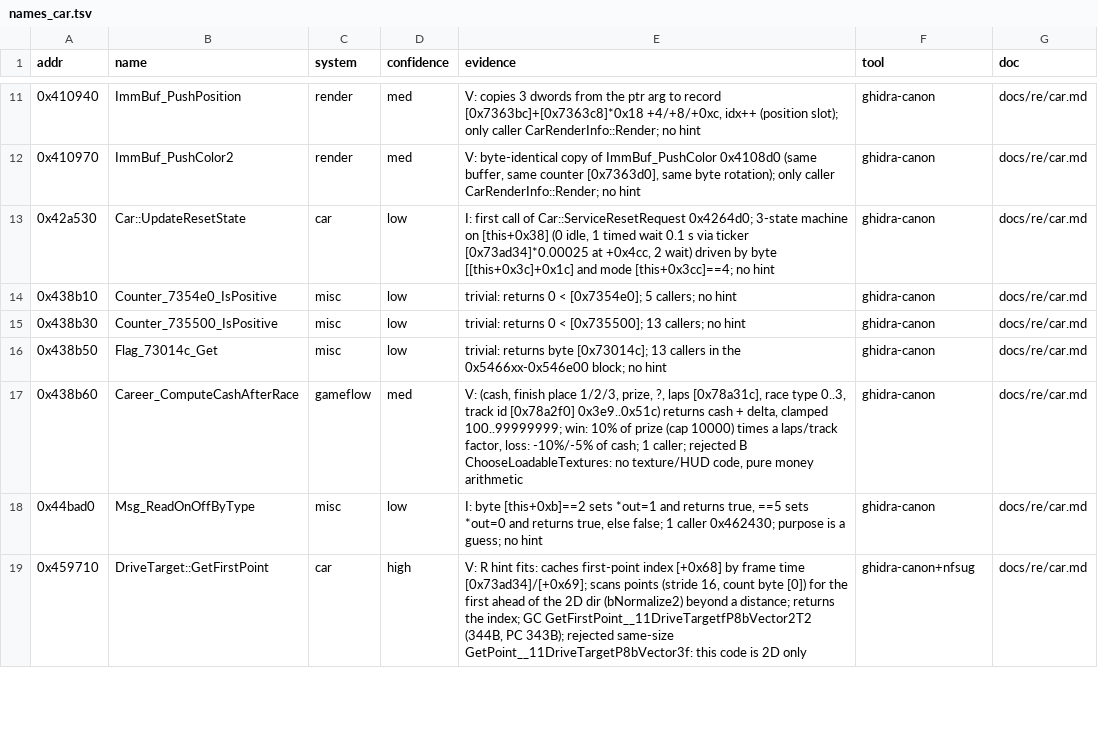
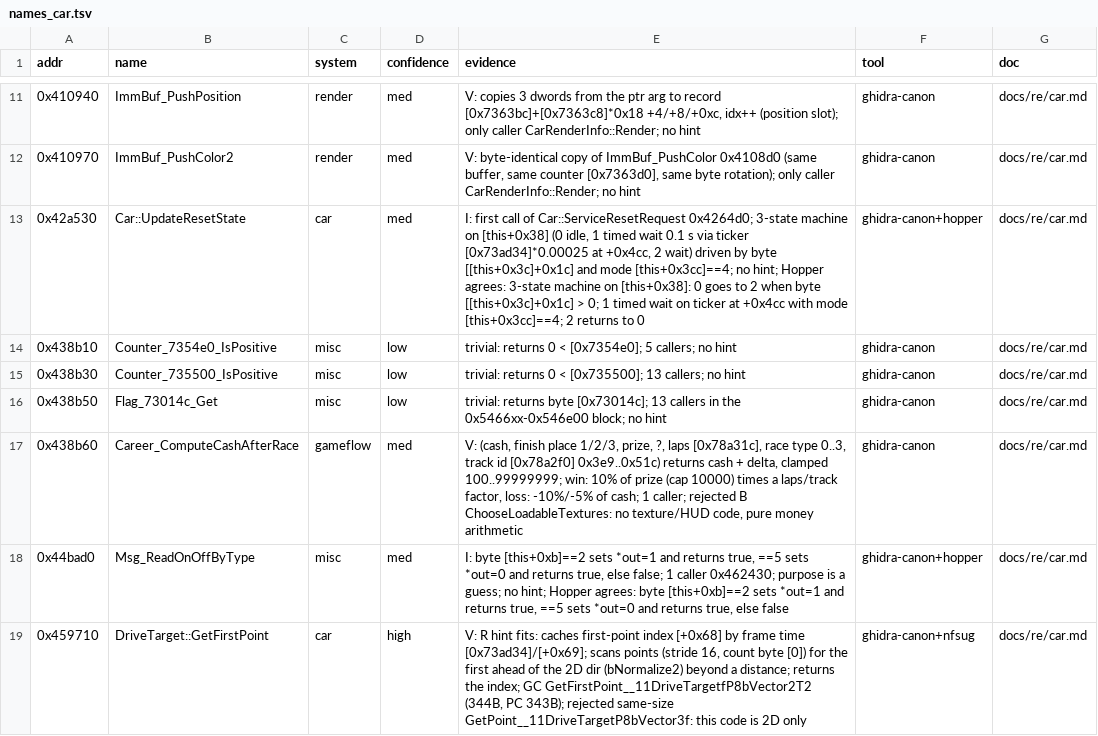
Before and after one commit to Caliko06/RE-NFSU, a TSV file: census/names_car.tsv, drawn as a sheet; only a part is shown, gaps mark what is left out; the diff covers the shown part only.

```diff
--- a/census/names_car.tsv
+++ b/census/names_car.tsv
@@ -12,3 +12,3 @@ addr	name	system	confidence	evidence	tool	doc
 0x410970	ImmBuf_PushColor2	render	med	V: byte-identical copy of ImmBuf_PushColor 0x4108d0 (same buffer, same counter [0x7363d0], same byte rotation); only caller CarRenderInfo::Render; no hint	ghidra-canon	docs/re/car.md
-0x42a530	Car::UpdateResetState	car	low	I: first call of Car::ServiceResetRequest 0x4264d0; 3-state machine on [this+0x38] (0 idle, 1 timed wait 0.1 s via ticker [0x73ad34]*0.00025 at +0x4cc, 2 wait) driven by byte [[this+0x3c]+0x1c] and mode [this+0x3cc]==4; no hint	ghidra-canon	docs/re/car.md
+0x42a530	Car::UpdateResetState	car	med	I: first call of Car::ServiceResetRequest 0x4264d0; 3-state machine on [this+0x38] (0 idle, 1 timed wait 0.1 s via ticker [0x73ad34]*0.00025 at +0x4cc, 2 wait) driven by byte [[this+0x3c]+0x1c] and mode [this+0x3cc]==4; no hint; Hopper agrees: 3-state machine on [this+0x38]: 0 goes to 2 when byte [[this+0x3c]+0x1c] > 0; 1 timed wait on ticker at +0x4cc with mode [this+0x3cc]==4; 2 returns to 0	ghidra-canon+hopper	docs/re/car.md
 0x438b10	Counter_7354e0_IsPositive	misc	low	trivial: returns 0 < [0x7354e0]; 5 callers; no hint	ghidra-canon	docs/re/car.md
@@ -17,3 +17,3 @@ addr	name	system	confidence	evidence	tool	doc
 0x438b60	Career_ComputeCashAfterRace	gameflow	med	V: (cash, finish place 1/2/3, prize, ?, laps [0x78a31c], race type 0..3, track id [0x78a2f0] 0x3e9..0x51c) returns cash + delta, clamped 100..99999999; win: 10% of prize (cap 10000) times a laps/track factor, loss: -10%/-5% of cash; 1 caller; rejected B ChooseLoadableTextures: no texture/HUD code, pure money arithmetic	ghidra-canon	docs/re/car.md
-0x44bad0	Msg_ReadOnOffByType	misc	low	I: byte [this+0xb]==2 sets *out=1 and returns true, ==5 sets *out=0 and returns true, else false; 1 caller 0x462430; purpose is a guess; no hint	ghidra-canon	docs/re/car.md
+0x44bad0	Msg_ReadOnOffByType	misc	med	I: byte [this+0xb]==2 sets *out=1 and returns true, ==5 sets *out=0 and returns true, else false; 1 caller 0x462430; purpose is a guess; no hint; Hopper agrees: byte [this+0xb]==2 sets *out=1 and returns true, ==5 sets *out=0 and returns true, else false	ghidra-canon+hopper	docs/re/car.md
 0x459710	DriveTarget::GetFirstPoint	car	high	V: R hint fits: caches first-point index [+0x68] by frame time [0x73ad34]/[+0x69]; scans points (stride 16, count byte [0]) for the first ahead of the 2D dir (bNormalize2) beyond a distance; returns the index; GC GetFirstPoint__11DriveTargetfP8bVector2T2 (344B, PC 343B); rejected same-size GetPoint__11DriveTargetP8bVector3f: this code is 2D only	ghidra-canon+nfsug	docs/re/car.md
```
Also changed, not shown: 15 edited cells elsewhere in this file, census/canon/prior_gc.tsv, census/names_hud.tsv, 25 other files.
